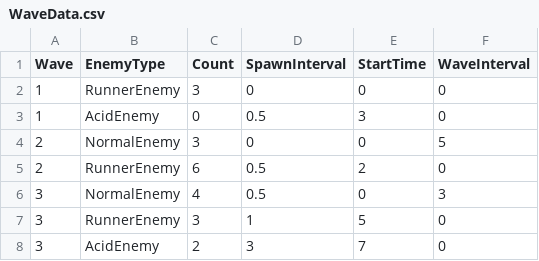
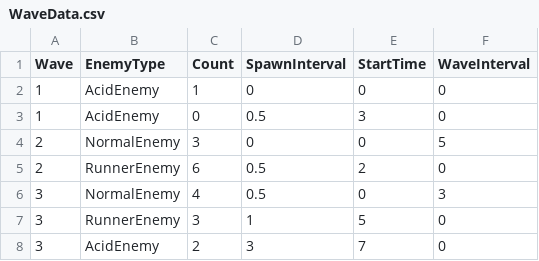
Before and after one commit to meronpanun/MyGame3D2, a CSV file: 3DShooting/3DShooting/data/CSV/WaveData.csv, drawn as a sheet.

```diff
--- a/3DShooting/3DShooting/data/CSV/WaveData.csv
+++ b/3DShooting/3DShooting/data/CSV/WaveData.csv
@@ -1,3 +1,3 @@
 Wave,EnemyType,Count,SpawnInterval,StartTime,WaveInterval
-1,RunnerEnemy,3,0,0,0
+1,AcidEnemy,1,0,0,0
 1,AcidEnemy,0,0.5,3,0
```
Also changed, not shown: 15 other files.
